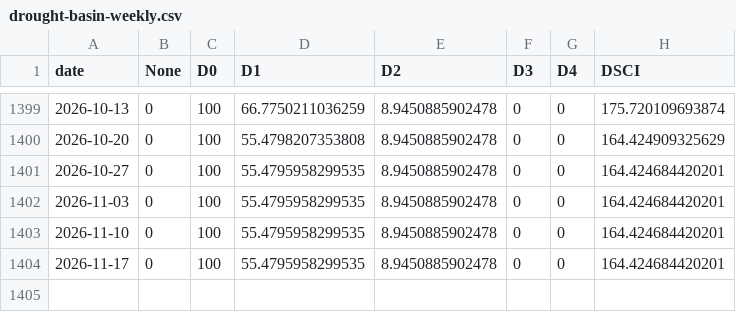
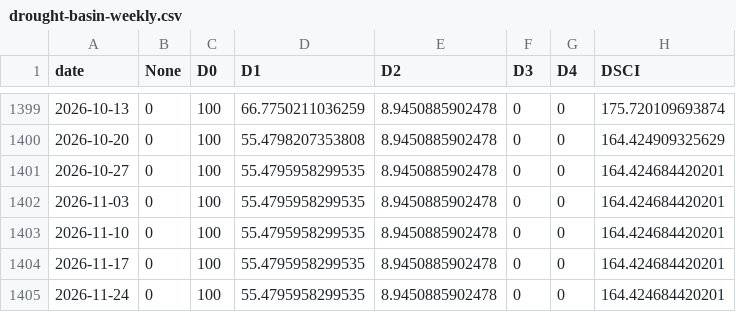
Before and after one commit to GarnicaLab/drought-monitor, a CSV file: docs/drought-basin-weekly.csv, drawn as a sheet; only a part is shown, gaps mark what is left out; the diff names each change by its address in the sheet, - before the commit and + after, or states it on an @@ line.

```diff
--- a/docs/drought-basin-weekly.csv
+++ b/docs/drought-basin-weekly.csv
+row 1405: 2026-11-24 | 0 | 100 | 55.4795958299535 | 8.9450885902478 | 0 | 0 | 164.424684420201
```
Also changed, not shown: 4 other files.
